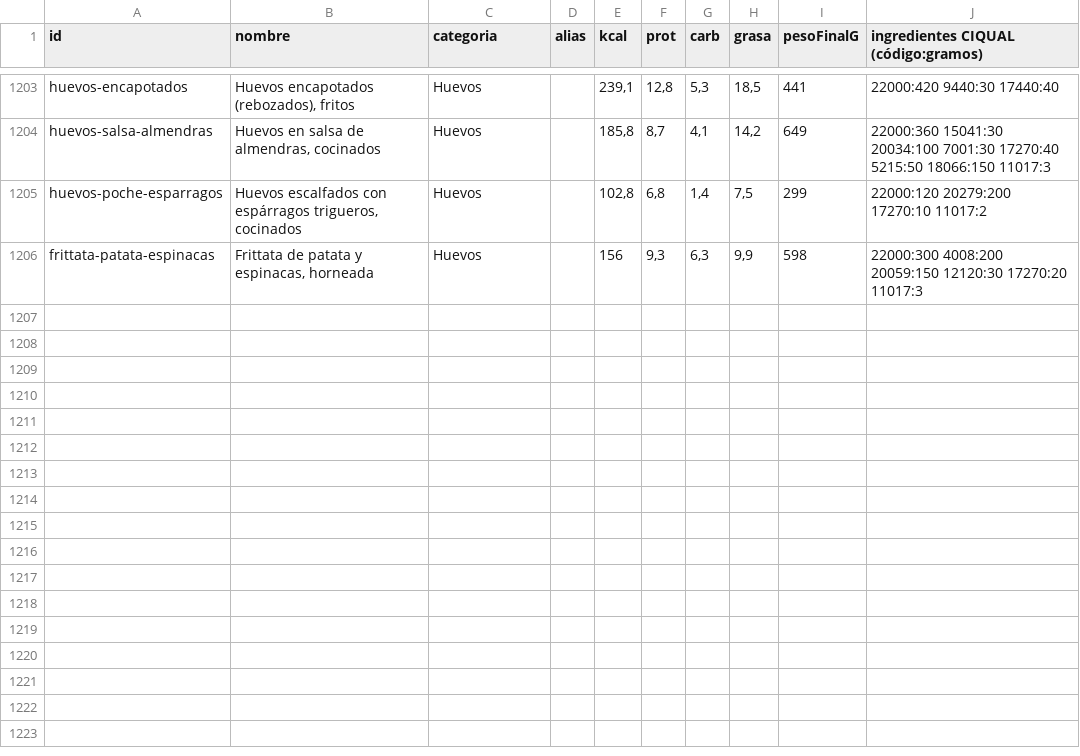
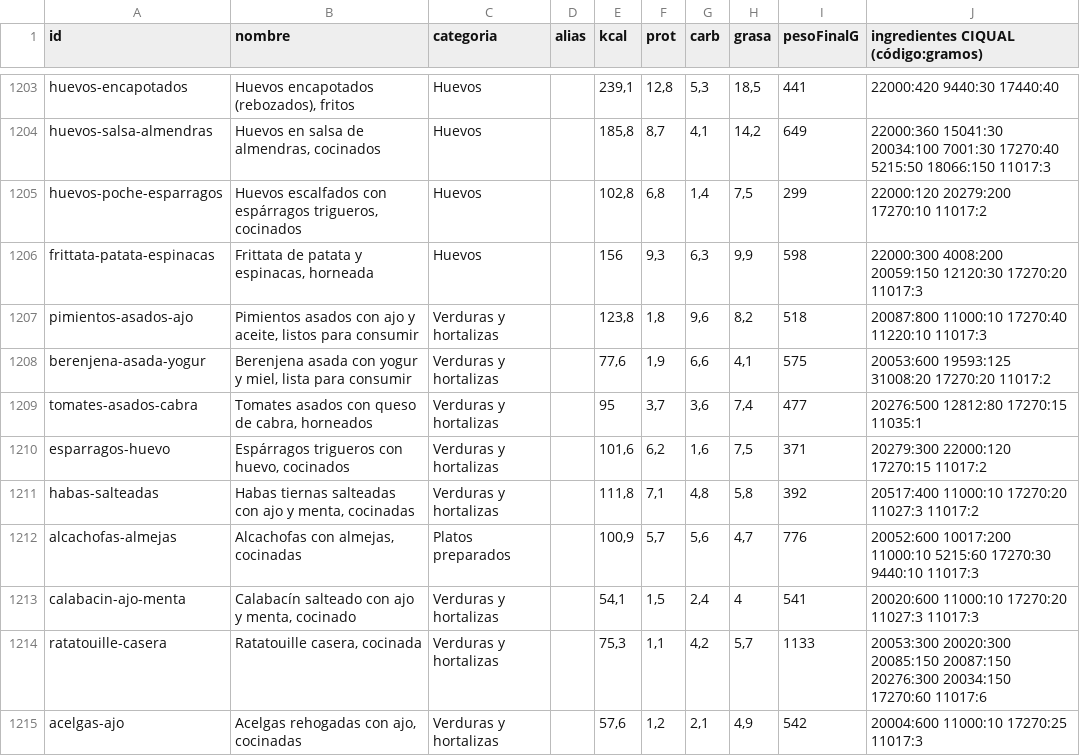
Before and after one commit to vtinezdev/appfit, a CSV file: scripts/catalogo/informes/tipicos-espanoles-2026-10-26.csv, drawn as a sheet; only a part is shown, gaps mark what is left out; the diff names each change by its address in the sheet, - before the commit and + after, or states it on an @@ line.

```diff
--- a/scripts/catalogo/informes/tipicos-espanoles-2026-10-26.csv
+++ b/scripts/catalogo/informes/tipicos-espanoles-2026-10-26.csv
+row 1207: pimientos-asados-ajo | Pimientos asados con ajo y aceite, listos para consumir | Verduras y hortalizas |  | 123,8 | 1,8 | 9,6 | 8,2 | 518 | 20087:800 11000:10 17270:40 11220:10 11017:3
+row 1208: berenjena-asada-yogur | Berenjena asada con yogur y miel, lista para consumir | Verduras y hortalizas |  | 77,6 | 1,9 | 6,6 | 4,1 | 575 | 20053:600 19593:125 31008:20 17270:20 11017:2
+row 1209: tomates-asados-cabra | Tomates asados con queso de cabra, horneados | Verduras y hortalizas |  | 95 | 3,7 | 3,6 | 7,4 | 477 | 20276:500 12812:80 17270:15 11035:1
+row 1210: esparragos-huevo | Espárragos trigueros con huevo, cocinados | Verduras y hortalizas |  | 101,6 | 6,2 | 1,6 | 7,5 | 371 | 20279:300 22000:120 17270:15 11017:2
+row 1211: habas-salteadas | Habas tiernas salteadas con ajo y menta, cocinadas | Verduras y hortalizas |  | 111,8 | 7,1 | 4,8 | 5,8 | 392 | 20517:400 11000:10 17270:20 11027:3 11017:2
+row 1212: alcachofas-almejas | Alcachofas con almejas, cocinadas | Platos preparados |  | 100,9 | 5,7 | 5,6 | 4,7 | 776 | 20052:600 10017:200 11000:10 5215:60 17270:30 9440:10 11017:3
+row 1213: calabacin-ajo-menta | Calabacín salteado con ajo y menta, cocinado | Verduras y hortalizas |  | 54,1 | 1,5 | 2,4 | 4 | 541 | 20020:600 11000:10 17270:20 11027:3 11017:3
+row 1214: ratatouille-casera | Ratatouille casera, cocinada | Verduras y hortalizas |  | 75,3 | 1,1 | 4,2 | 5,7 | 1133 | 20053:300 20020:300 20085:150 20087:150 20276:300 20034:150 17270:60 11017:6
+row 1215: acelgas-ajo | Acelgas rehogadas con ajo, cocinadas | Verduras y hortalizas |  | 57,6 | 1,2 | 2,1 | 4,9 | 542 | 20004:600 11000:10 17270:25 11017:3
```
Also changed, not shown: 6 other files.
